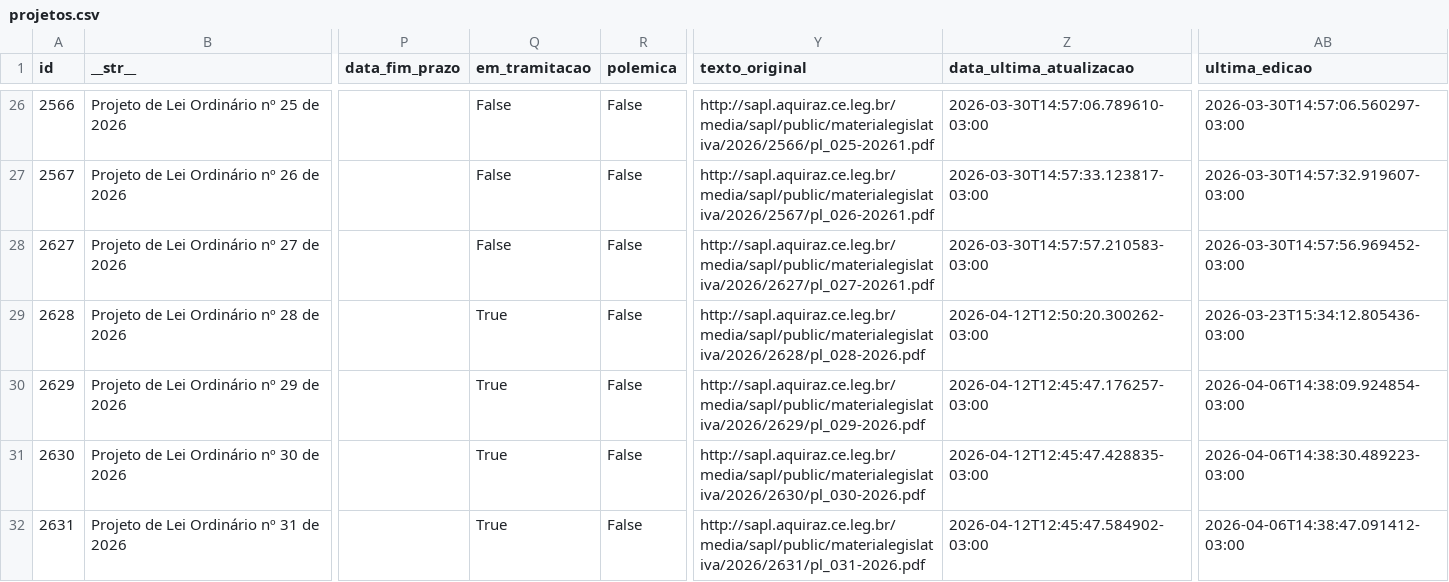
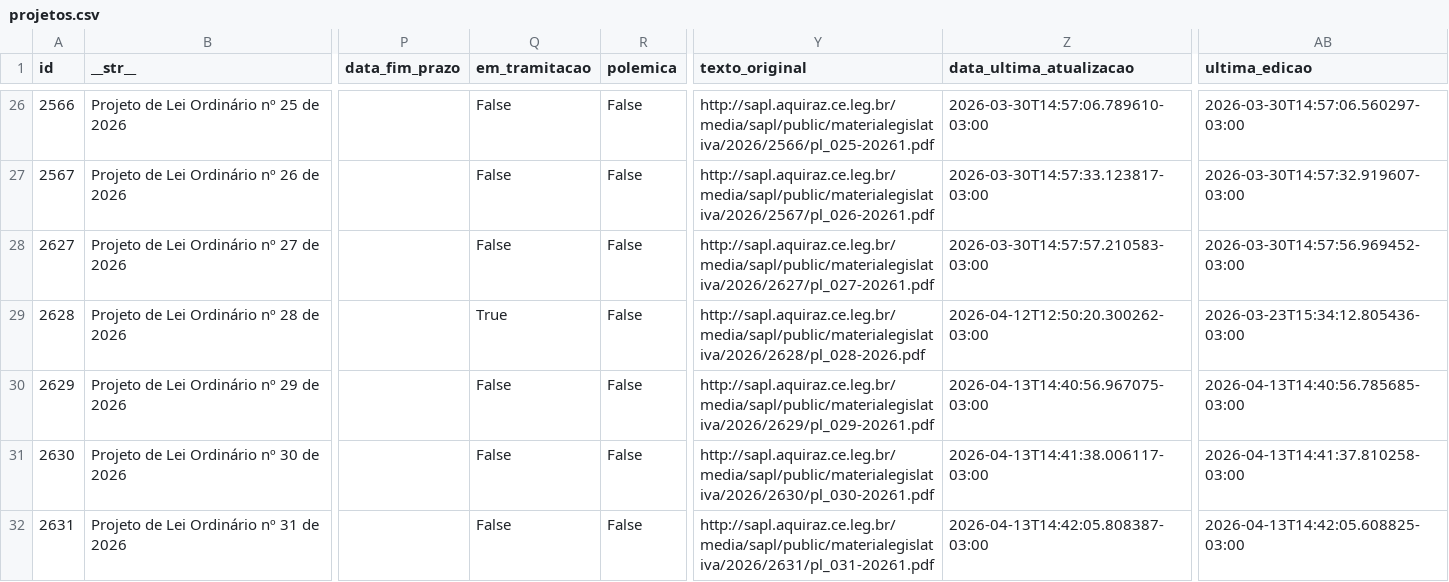
Before and after one commit to deilsonamaral1/dados-camara-aquiraz, a CSV file: projetos.csv, drawn as a sheet; only a part is shown, gaps mark what is left out; the diff covers the shown part only; the diff names each change by its address in the sheet, - before the commit and + after, or states it on an @@ line.

Commit message:
Atualização automática de dados

```diff
--- a/projetos.csv
+++ b/projetos.csv
-Q30:Q32 (em_tramitacao): True
+Q30:Q32 (em_tramitacao): False
-Y30 (texto_original): http://sapl.aquiraz.ce.leg.br/media/sapl/public/materialegislativa/2026/2629/pl_029-2026.pdf
+Y30 (texto_original): http://sapl.aquiraz.ce.leg.br/media/sapl/public/materialegislativa/2026/2629/pl_029-20261.pdf
-Z30 (data_ultima_atualizacao): 2026-04-12T12:45:47.176257-03:00
+Z30 (data_ultima_atualizacao): 2026-04-13T14:40:56.967075-03:00
-AB30 (ultima_edicao): 2026-04-06T14:38:09.924854-03:00
+AB30 (ultima_edicao): 2026-04-13T14:40:56.785685-03:00
-Y31 (texto_original): http://sapl.aquiraz.ce.leg.br/media/sapl/public/materialegislativa/2026/2630/pl_030-2026.pdf
+Y31 (texto_original): http://sapl.aquiraz.ce.leg.br/media/sapl/public/materialegislativa/2026/2630/pl_030-20261.pdf
-Z31 (data_ultima_atualizacao): 2026-04-12T12:45:47.428835-03:00
+Z31 (data_ultima_atualizacao): 2026-04-13T14:41:38.006117-03:00
-AB31 (ultima_edicao): 2026-04-06T14:38:30.489223-03:00
+AB31 (ultima_edicao): 2026-04-13T14:41:37.810258-03:00
-Y32 (texto_original): http://sapl.aquiraz.ce.leg.br/media/sapl/public/materialegislativa/2026/2631/pl_031-2026.pdf
+Y32 (texto_original): http://sapl.aquiraz.ce.leg.br/media/sapl/public/materialegislativa/2026/2631/pl_031-20261.pdf
-Z32 (data_ultima_atualizacao): 2026-04-12T12:45:47.584902-03:00
+Z32 (data_ultima_atualizacao): 2026-04-13T14:42:05.808387-03:00
-AB32 (ultima_edicao): 2026-04-06T14:38:47.091412-03:00
+AB32 (ultima_edicao): 2026-04-13T14:42:05.608825-03:00
```
Also changed, not shown: 1 added row, 1 removed row and 5 edited cells elsewhere in this file.
